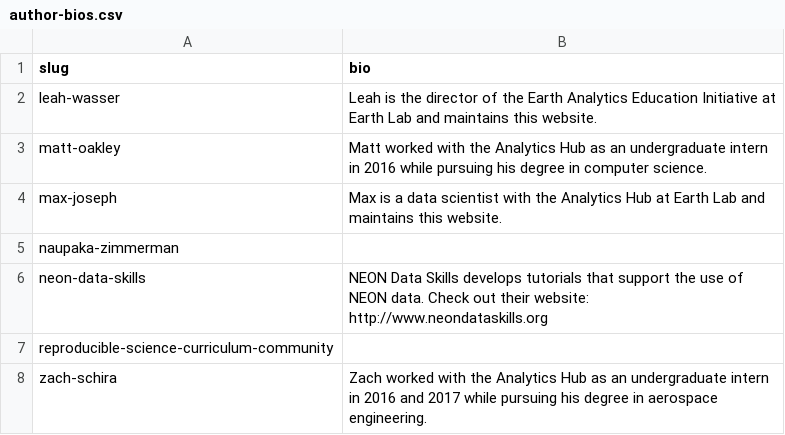
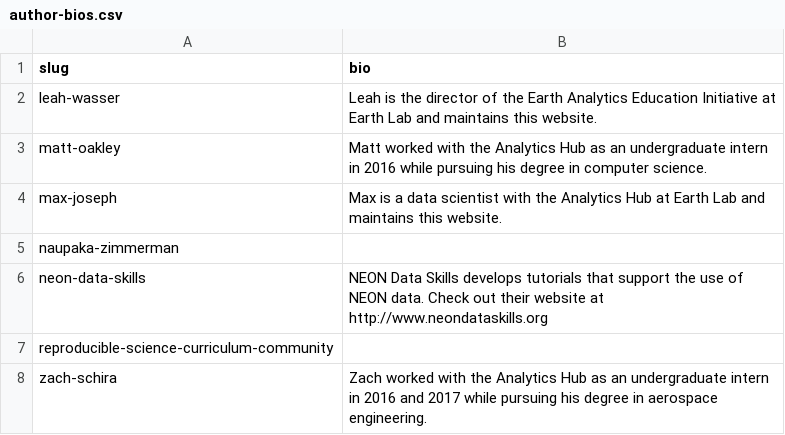
Before and after one commit to earthlab/earthlab.github.io, a CSV file: org/author-bios.csv, drawn as a sheet.

```diff
--- a/org/author-bios.csv
+++ b/org/author-bios.csv
@@ -5,3 +5,3 @@ max-joseph, Max is a data scientist with the Analytics Hub at Earth Lab and main
 naupaka-zimmerman,
-neon-data-skills, NEON Data Skills develops tutorials that support the use of NEON data. Check out their website: http://www.neondataskills.org
+neon-data-skills, NEON Data Skills develops tutorials that support the use of NEON data. Check out their website at http://www.neondataskills.org
 reproducible-science-curriculum-community,
```
Also changed, not shown: 2 other files.
